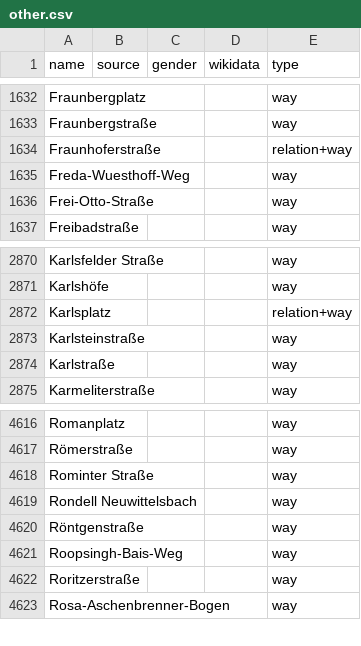
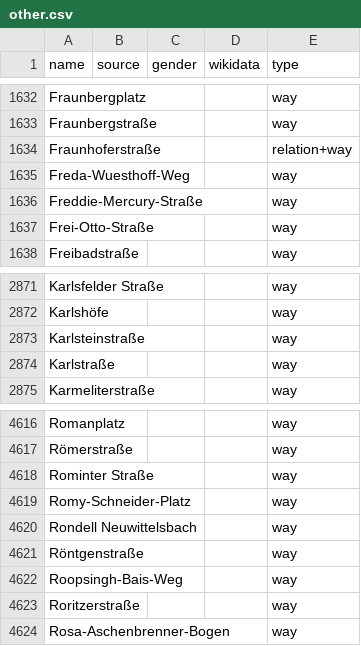
Before and after one commit to EqualStreetNames/equalstreetnames-munich, a CSV file: data/other.csv, drawn as a sheet; only a part is shown, gaps mark what is left out; removed rows and columns are numbered as before the commit, all else as after; the diff names each change by its address in the sheet, - before the commit and + after, or states it on an @@ line.

```diff
--- a/data/other.csv
+++ b/data/other.csv
+row 1636: Freddie-Mercury-Straße |  |  |  | way
-row 2872: Karlsplatz |  |  |  | relation+way
+row 4619: Romy-Schneider-Platz |  |  |  | way
```
Also changed, not shown: data/gender.csv, 3 other files.
